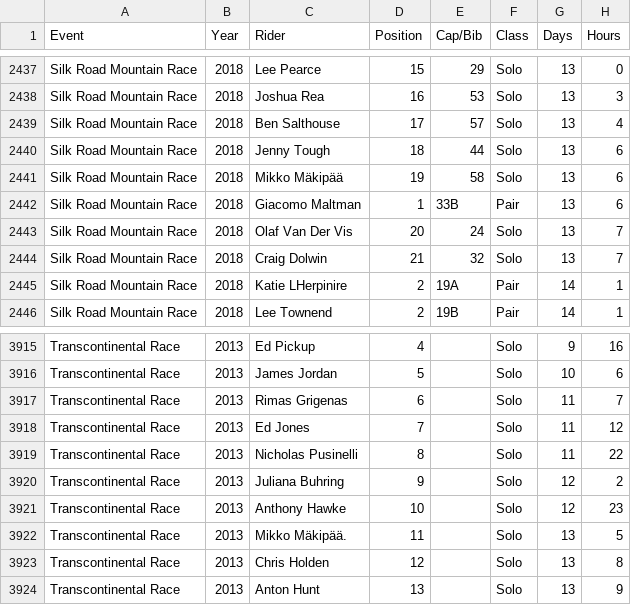
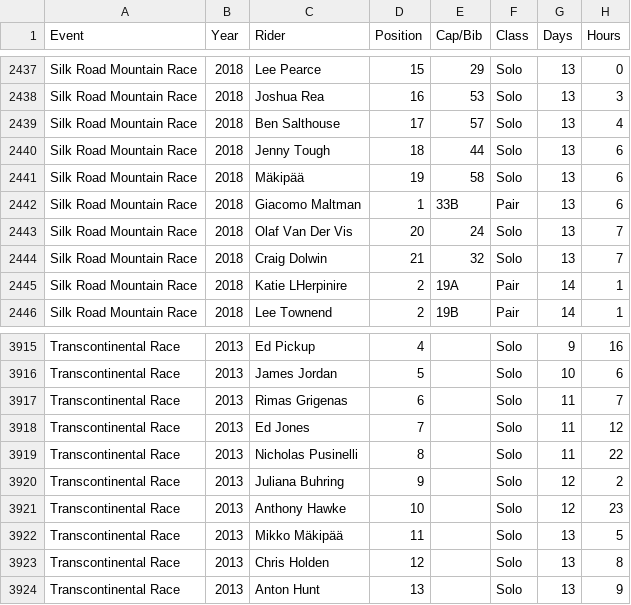
Before and after one commit to dotwatcher/dotwatcher-data, a CSV file: results.csv, drawn as a sheet; only a part is shown, gaps mark what is left out; the diff names each change by its address in the sheet, - before the commit and + after, or states it on an @@ line.

Commit message:
Update results
Removed a full stop from Mikko Makkipaa's name so all his results lay in the same page when you click his name.

```diff
--- a/results.csv
+++ b/results.csv
-C2441 (Rider): Mikko Mäkipää
+C2441 (Rider): Mäkipää
-C3922 (Rider): Mikko Mäkipää.
+C3922 (Rider): Mikko Mäkipää
```
